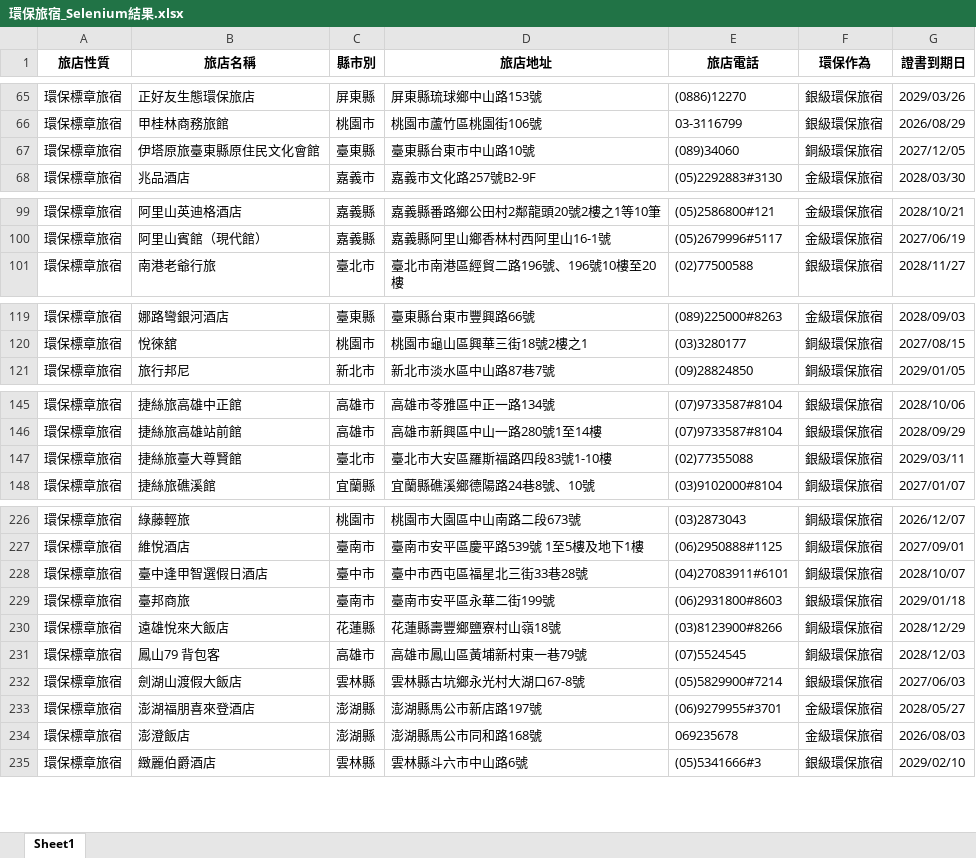
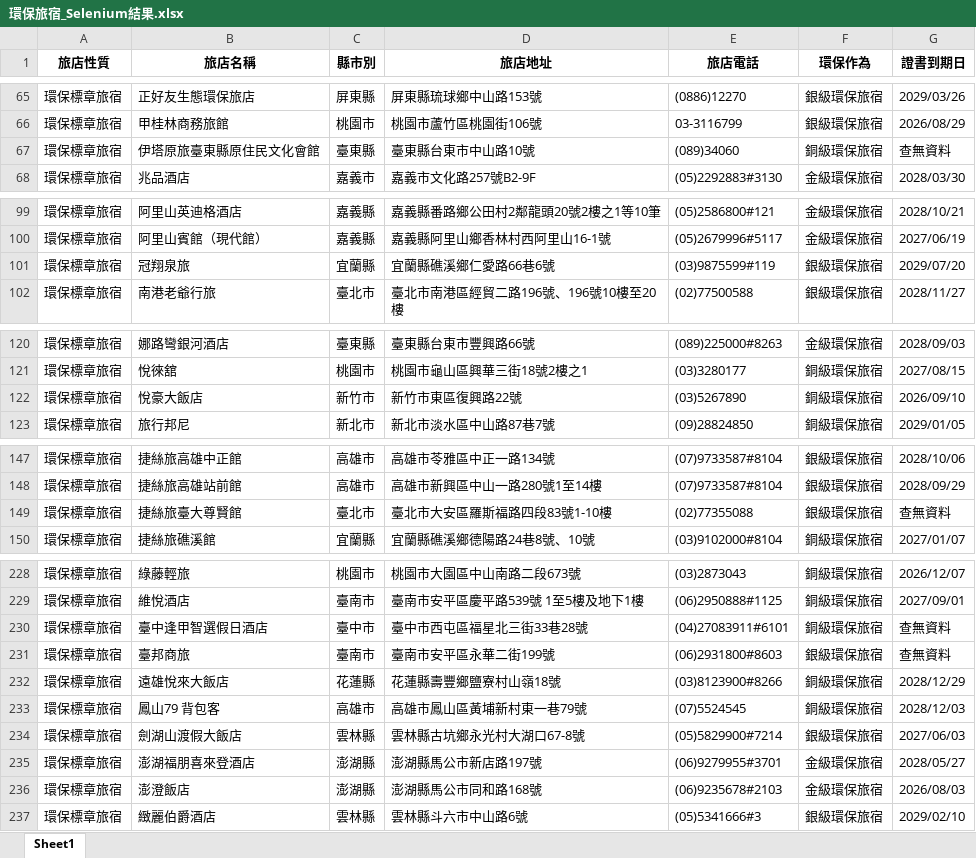
Before and after one commit to SealevelKID/greenlife, an Excel workbook: 環保旅宿_Selenium結果.xlsx, sheet Sheet1, drawn as a sheet; only a part is shown, gaps mark what is left out; values as stored, in another font and other column widths than the file's, no borders; addresses are those after the commit; the diff names each change by its address in the sheet, - before the commit and + after, or states it on an @@ line.

```diff
--- a/環保旅宿_Selenium結果.xlsx (sheet Sheet1)
+++ b/環保旅宿_Selenium結果.xlsx (sheet Sheet1)
-G67 (證書到期日): 2027/12/05
+G67 (證書到期日): 查無資料
+row 101: 環保標章旅宿 | 冠翔泉旅 | 宜蘭縣 | 宜蘭縣礁溪鄉仁愛路66巷6號 | (03)9875599#119 | 銀級環保旅宿 | 2029/07/20
+row 122: 環保標章旅宿 | 悅豪大飯店 | 新竹市 | 新竹市東區復興路22號 | (03)5267890 | 銅級環保旅宿 | 2026/09/10
-G149 (證書到期日): 2029/03/11
+G149 (證書到期日): 查無資料
-G230 (證書到期日): 2028/10/07
+G230 (證書到期日): 查無資料
-G231 (證書到期日): 2029/01/18
+G231 (證書到期日): 查無資料
-E236 (旅店電話): 069235678
+E236 (旅店電話): (06)9235678#2103
```
Also changed, not shown: 3 other files.
